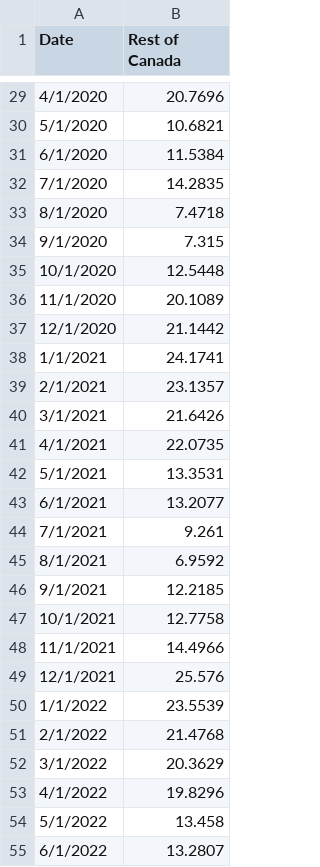
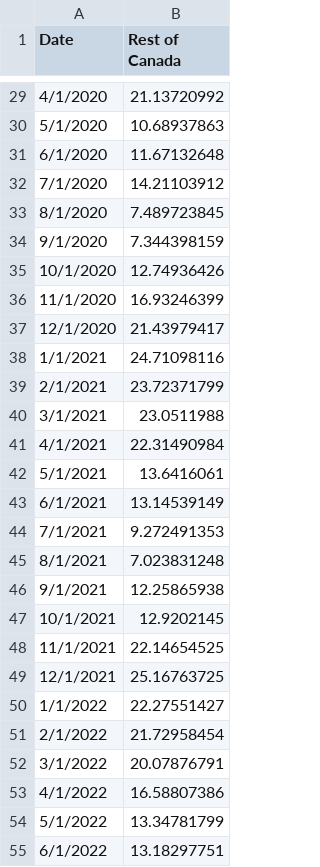
Before and after one commit to capp-shekinah/capp_datawrapper_csv, a CSV file: production_and_resources/Marketable Natural Gas Production - Rest of Canada.csv, drawn as a sheet; only a part is shown, gaps mark what is left out; the diff covers the shown part only.

```diff
--- a/production_and_resources/Marketable Natural Gas Production - Rest of Canada.csv
+++ b/production_and_resources/Marketable Natural Gas Production - Rest of Canada.csv
@@ -29,27 +29,27 @@ Date,Rest of Canada
-4/1/2020,20.7696
-5/1/2020,10.6821
-6/1/2020,11.5384
-7/1/2020,14.2835
-8/1/2020,7.4718
-9/1/2020,7.315
-10/1/2020,12.5448
-11/1/2020,20.1089
-12/1/2020,21.1442
-1/1/2021,24.1741
-2/1/2021,23.1357
-3/1/2021,21.6426
-4/1/2021,22.0735
-5/1/2021,13.3531
-6/1/2021,13.2077
-7/1/2021,9.261
-8/1/2021,6.9592
-9/1/2021,12.2185
-10/1/2021,12.7758
-11/1/2021,14.4966
-12/1/2021,25.576
-1/1/2022,23.5539
-2/1/2022,21.4768
-3/1/2022,20.3629
-4/1/2022,19.8296
-5/1/2022,13.458
-6/1/2022,13.2807
+4/1/2020,21.13720992
+5/1/2020,10.68937863
+6/1/2020,11.67132648
+7/1/2020,14.21103912
+8/1/2020,7.489723845
+9/1/2020,7.344398159
+10/1/2020,12.74936426
+11/1/2020,16.93246399
+12/1/2020,21.43979417
+1/1/2021,24.71098116
+2/1/2021,23.72371799
+3/1/2021,23.0511988
+4/1/2021,22.31490984
+5/1/2021,13.6416061
+6/1/2021,13.14539149
+7/1/2021,9.272491353
+8/1/2021,7.023831248
+9/1/2021,12.25865938
+10/1/2021,12.9202145
+11/1/2021,22.14654525
+12/1/2021,25.16763725
+1/1/2022,22.27551427
+2/1/2022,21.72958454
+3/1/2022,20.07876791
+4/1/2022,16.58807386
+5/1/2022,13.34781799
+6/1/2022,13.18297751
```
Also changed, not shown: 4 added rows and 69 edited cells elsewhere in this file.
